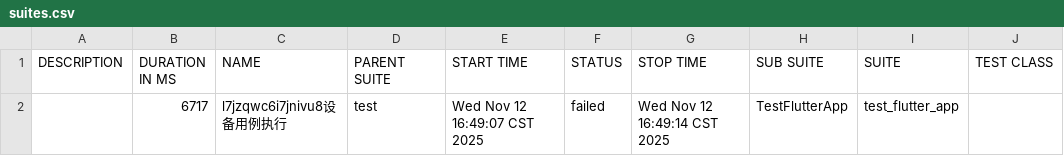
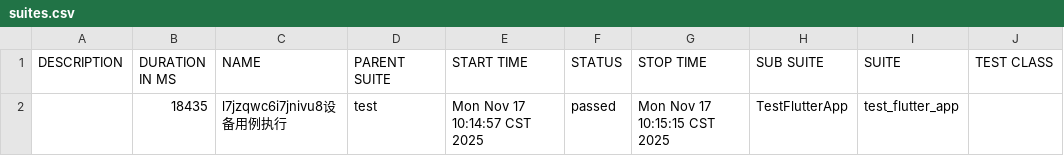
Before and after one commit to yq996/JYapp_Android, a CSV file: report/html_report/data/suites.csv, drawn as a sheet; only a part is shown; the diff names each change by its address in the sheet, - before the commit and + after, or states it on an @@ line.

```diff
--- a/report/html_report/data/suites.csv
+++ b/report/html_report/data/suites.csv
-B2 (DURATION IN MS): 6717
+B2 (DURATION IN MS): 18435
-E2 (START TIME): Wed Nov 12 16:49:07 CST 2025
+E2 (START TIME): Mon Nov 17 10:14:57 CST 2025
-F2 (STATUS): failed
+F2 (STATUS): passed
-G2 (STOP TIME): Wed Nov 12 16:49:14 CST 2025
+G2 (STOP TIME): Mon Nov 17 10:15:15 CST 2025
```
Also changed, not shown: 37 other files.
